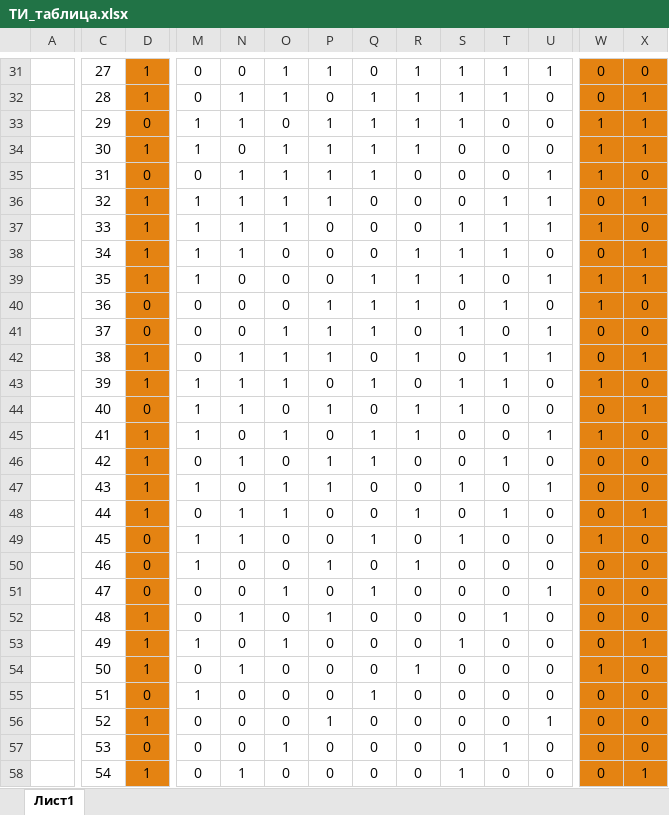
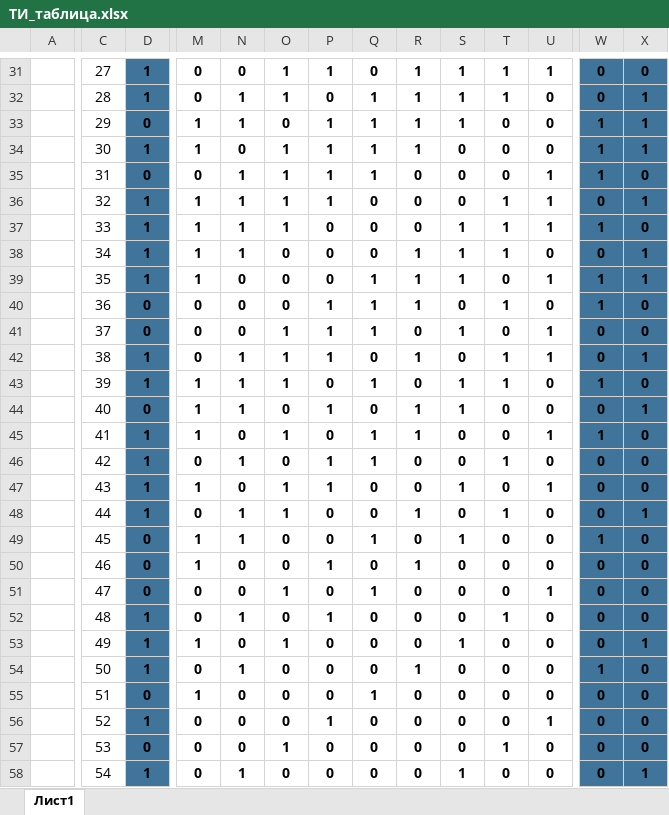
Before and after one commit to darya107/lab_TI, an Excel workbook: lab 2/ТИ_таблица.xlsx, sheet Лист1, drawn as a sheet; only a part is shown, gaps mark what is left out; values as stored, in another font and other column widths than the file's, no borders; the diff covers the shown part only; the diff names each change by its address in the sheet, - before the commit and + after, or states it on an @@ line.

```diff
--- a/lab 2/ТИ_таблица.xlsx (sheet Лист1)
+++ b/lab 2/ТИ_таблица.xlsx (sheet Лист1)
@@ D31:D58 bold: off → on, fill: #E48312 → #40749B @@
-M31:X58 bold: off
+M31:X58 bold: on
-W31:X58 fill: #E48312
+W31:X58 fill: #40749B
```
Also changed, not shown: 1 edited cell and cell formats elsewhere in this sheet, 20 other files.
